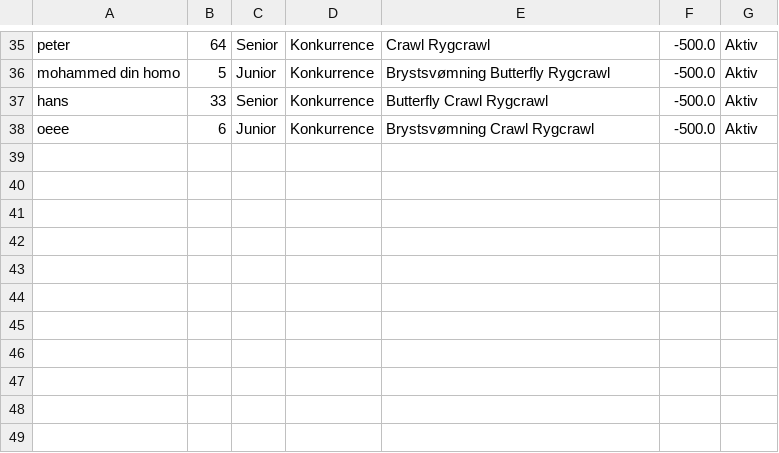
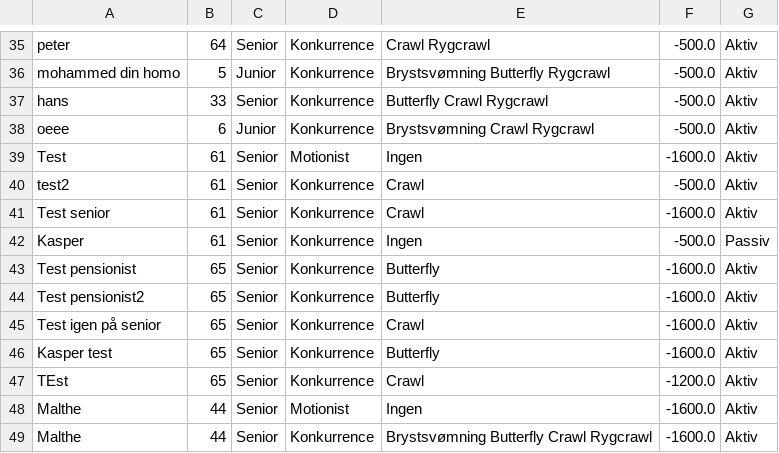
Before and after one commit to Mojens/ForzaGrasp, a CSV file: Files/AllMembers.csv, drawn as a sheet; only a part is shown, gaps mark what is left out; the diff names each change by its address in the sheet, - before the commit and + after, or states it on an @@ line.

```diff
--- a/Files/AllMembers.csv
+++ b/Files/AllMembers.csv
+row 39: Test | 61 | Senior | Motionist | Ingen | -1600.0 | Aktiv
+row 40: test2 | 61 | Senior | Konkurrence | Crawl | -500.0 | Aktiv
+row 41: Test senior | 61 | Senior | Konkurrence | Crawl | -1600.0 | Aktiv
+row 42: Kasper | 61 | Senior | Konkurrence | Ingen | -500.0 | Passiv
+row 43: Test pensionist | 65 | Senior | Konkurrence | Butterfly | -1600.0 | Aktiv
+row 44: Test pensionist2 | 65 | Senior | Konkurrence | Butterfly | -1600.0 | Aktiv
+row 45: Test igen på senior | 65 | Senior | Konkurrence | Crawl | -1600.0 | Aktiv
+row 46: Kasper test | 65 | Senior | Konkurrence | Butterfly | -1600.0 | Aktiv
+row 47: TEst | 65 | Senior | Konkurrence | Crawl | -1200.0 | Aktiv
+row 48: Malthe | 44 | Senior | Motionist | Ingen | -1600.0 | Aktiv
+row 49: Malthe | 44 | Senior | Konkurrence | Brystsvømning Butterfly Crawl Rygcrawl | -1600.0 | Aktiv
```
Also changed, not shown: Files/CompetiviveList.csv, 11 other files.
